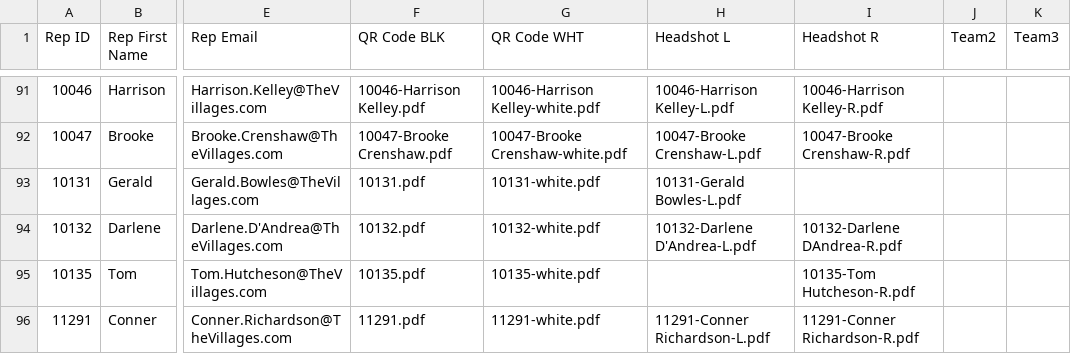
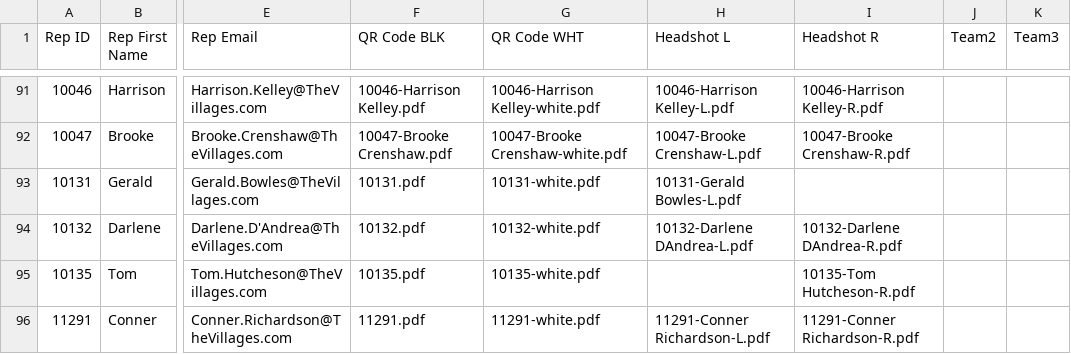
Before and after one commit to TemplateSourceData/TVH, a CSV file: TVH-SalesRepList.csv, drawn as a sheet; only a part is shown, gaps mark what is left out; the diff names each change by its address in the sheet, - before the commit and + after, or states it on an @@ line.

Commit message:
Update TVH-SalesRepList.csv

```diff
--- a/TVH-SalesRepList.csv
+++ b/TVH-SalesRepList.csv
-H94 (Headshot L): 10132-Darlene D'Andrea-L.pdf
+H94 (Headshot L): 10132-Darlene DAndrea-L.pdf
```
